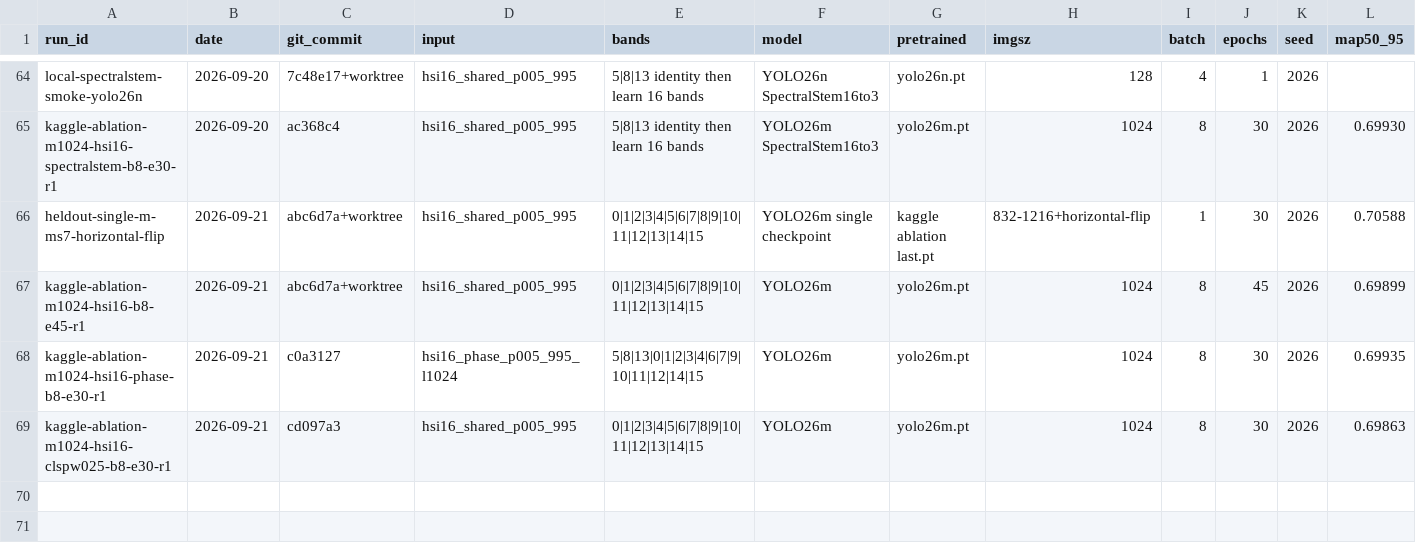
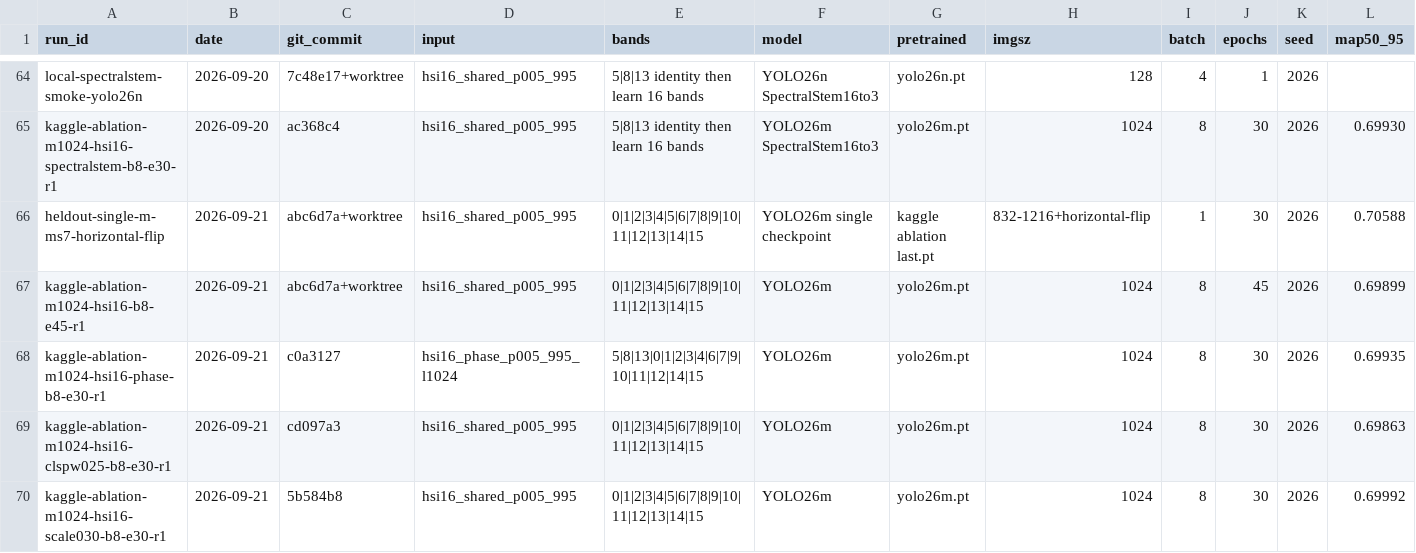
Before and after one commit to khalilpong/hyperspectral-object-detection-2026, a CSV file: experiments/experiments.csv, drawn as a sheet; only a part is shown, gaps mark what is left out; rows hold the shown columns only; the diff names each change by its address in the sheet, - before the commit and + after, or states it on an @@ line.

Commit message:
Record rejected scale ablation

```diff
--- a/experiments/experiments.csv
+++ b/experiments/experiments.csv
+row 70: kaggle-ablation-m1024-hsi16-scale030-b8-e30-r1 | 2026-09-21 | 5b584b8 | hsi16_shared_p005_995 | 0|1|2|3|4|5|6|7|8|9|10|11|12|13|14|15 | YOLO26m | yolo26m.pt | 1024 | 8 | 30 | 2026 | 0.69992
```
Also changed, not shown: 4 other files.
